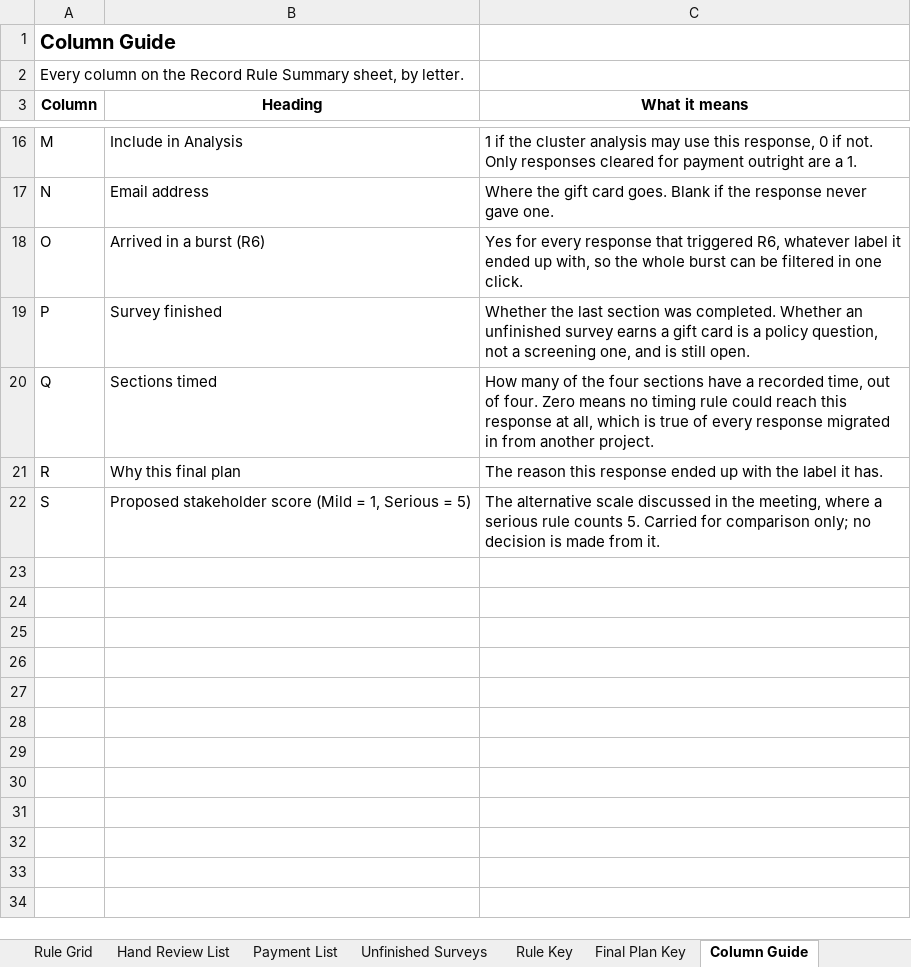
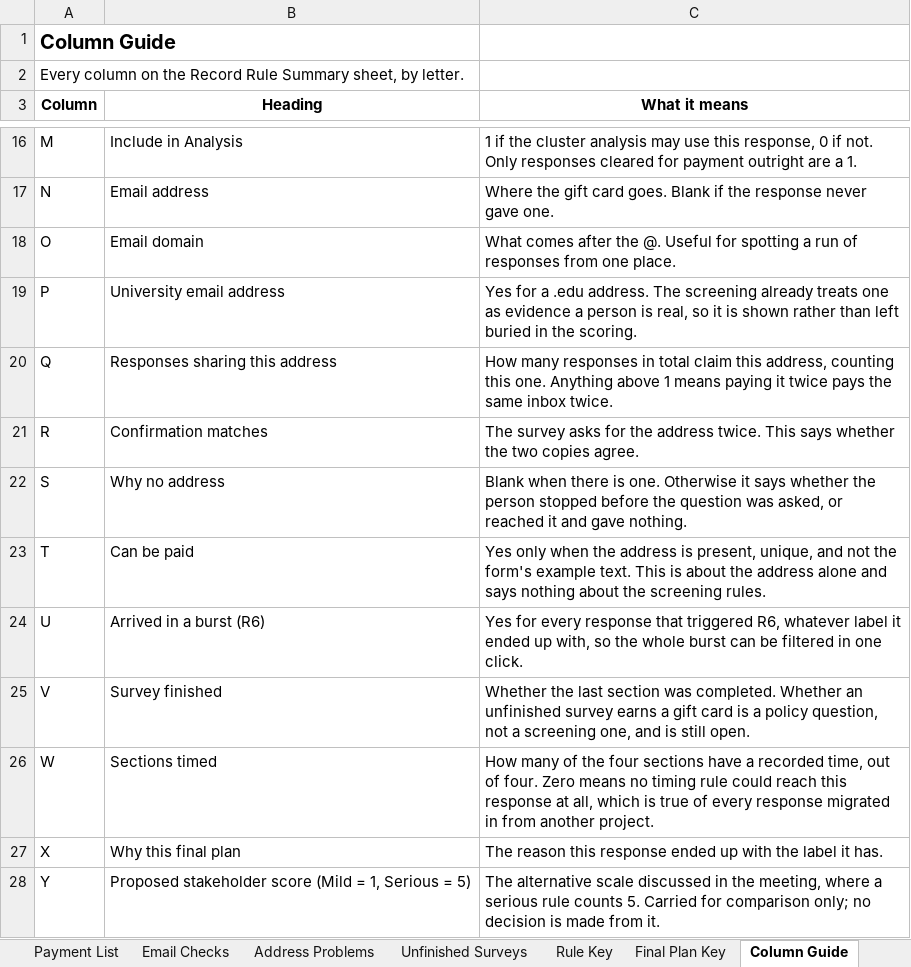
Before and after one commit to namo507/esd-redcap-metadata-watcher, an Excel workbook: projects/caregiver-cluster-analysis/ESD_Response_Screening_Rules_Records.xlsx, sheet Column Guide, drawn as a sheet; only a part is shown, gaps mark what is left out; values as stored, in another font and other column widths than the file's, no borders; the diff names each change by its address in the sheet, - before the commit and + after, or states it on an @@ line.

```diff
--- a/projects/caregiver-cluster-analysis/ESD_Response_Screening_Rules_Records.xlsx (sheet Column Guide)
+++ b/projects/caregiver-cluster-analysis/ESD_Response_Screening_Rules_Records.xlsx (sheet Column Guide)
+sheet tab: Email Checks
+sheet tab: Address Problems
-B18 (Heading): Arrived in a burst (R6)
+B18 (Heading): Email domain
-C18 (What it means): Yes for every response that triggered R6, whatever label it ended up with, so the whole burst can be filtered in one click.
+C18 (What it means): What comes after the @. Useful for spotting a run of responses from one place.
-B19 (Heading): Survey finished
+B19 (Heading): University email address
-C19 (What it means): Whether the last section was completed. Whether an unfinished survey earns a gift card is a policy question, not a screening one, and is still open.
+C19 (What it means): Yes for a .edu address. The screening already treats one as evidence a person is real, so it is shown rather than left buried in the scoring.
-B20 (Heading): Sections timed
+B20 (Heading): Responses sharing this address
-C20 (What it means): How many of the four sections have a recorded time, out of four. Zero means no timing rule could reach this response at all, which is true of every response migrated in from another project.
+C20 (What it means): How many responses in total claim this address, counting this one. Anything above 1 means paying it twice pays the same inbox twice.
-B21 (Heading): Why this final plan
+B21 (Heading): Confirmation matches
-C21 (What it means): The reason this response ended up with the label it has.
+C21 (What it means): The survey asks for the address twice. This says whether the two copies agree.
-B22 (Heading): Proposed stakeholder score (Mild = 1, Serious = 5)
+B22 (Heading): Why no address
-C22 (What it means): The alternative scale discussed in the meeting, where a serious rule counts 5. Carried for comparison only; no decision is made from it.
+C22 (What it means): Blank when there is one. Otherwise it says whether the person stopped before the question was asked, or reached it and gave nothing.
+row 23: T | Can be paid | Yes only when the address is present, unique, and not the form's example text. This is about the address alone and says nothing about the screening rules.
+row 24: U | Arrived in a burst (R6) | Yes for every response that triggered R6, whatever label it ended up with, so the whole burst can be filtered in one click.
+row 25: V | Survey finished | Whether the last section was completed. Whether an unfinished survey earns a gift card is a policy question, not a screening one, and is still open.
+row 26: W | Sections timed | How many of the four sections have a recorded time, out of four. Zero means no timing rule could reach this response at all, which is true of every response migrated in from another project.
+row 27: X | Why this final plan | The reason this response ended up with the label it has.
+row 28: Y | Proposed stakeholder score (Mild = 1, Serious = 5) | The alternative scale discussed in the meeting, where a serious rule counts 5. Carried for comparison only; no decision is made from it.
```
Also changed, not shown: sheet Payment List, sheet Hand Review List, sheet Record Rule Summary, sheet Rule Grid, projects/caregiver-cluster-analysis/Caregiver Outputs/ESD_Response_Screening_Stakeholder_View.xlsx, 4 other files.
